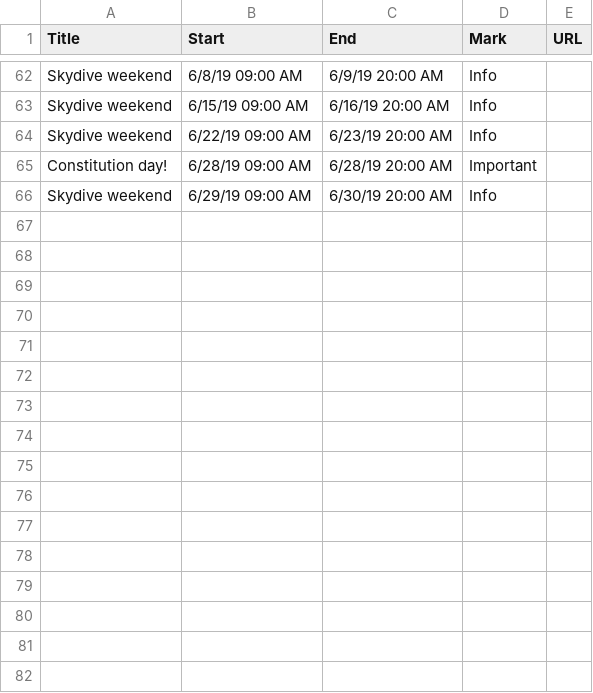
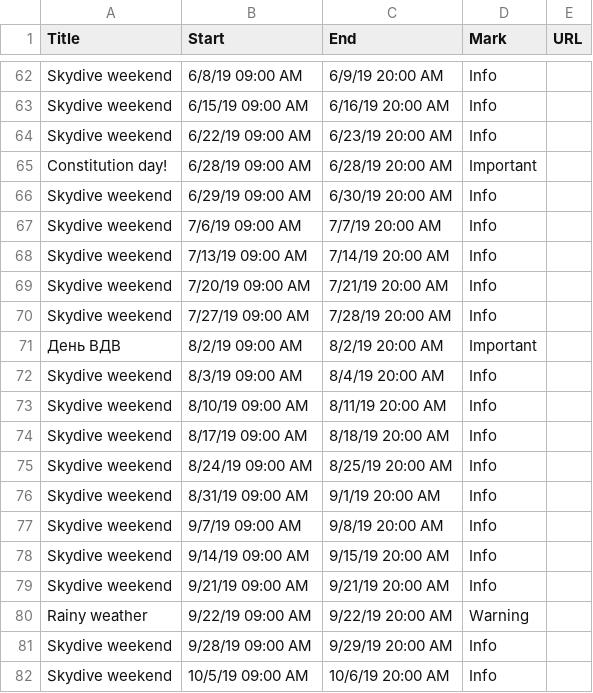
Before and after one commit to AgileStas/progres.org.ua, a CSV file: data/events.csv, drawn as a sheet; only a part is shown, gaps mark what is left out; the diff names each change by its address in the sheet, - before the commit and + after, or states it on an @@ line.

```diff
--- a/data/events.csv
+++ b/data/events.csv
+row 67: Skydive weekend | 7/6/19 09:00 AM | 7/7/19 20:00 AM | Info
+row 68: Skydive weekend | 7/13/19 09:00 AM | 7/14/19 20:00 AM | Info
+row 69: Skydive weekend | 7/20/19 09:00 AM | 7/21/19 20:00 AM | Info
+row 70: Skydive weekend | 7/27/19 09:00 AM | 7/28/19 20:00 AM | Info
+row 71: День ВДВ | 8/2/19 09:00 AM | 8/2/19 20:00 AM | Important
+row 72: Skydive weekend | 8/3/19 09:00 AM | 8/4/19 20:00 AM | Info
+row 73: Skydive weekend | 8/10/19 09:00 AM | 8/11/19 20:00 AM | Info
+row 74: Skydive weekend | 8/17/19 09:00 AM | 8/18/19 20:00 AM | Info
+row 75: Skydive weekend | 8/24/19 09:00 AM | 8/25/19 20:00 AM | Info
+row 76: Skydive weekend | 8/31/19 09:00 AM | 9/1/19 20:00 AM | Info
+row 77: Skydive weekend | 9/7/19 09:00 AM | 9/8/19 20:00 AM | Info
+row 78: Skydive weekend | 9/14/19 09:00 AM | 9/15/19 20:00 AM | Info
+row 79: Skydive weekend | 9/21/19 09:00 AM | 9/21/19 20:00 AM | Info
+row 80: Rainy weather | 9/22/19 09:00 AM | 9/22/19 20:00 AM | Warning
+row 81: Skydive weekend | 9/28/19 09:00 AM | 9/29/19 20:00 AM | Info
+row 82: Skydive weekend | 10/5/19 09:00 AM | 10/6/19 20:00 AM | Info
```
Also changed, not shown: 1 other file.
